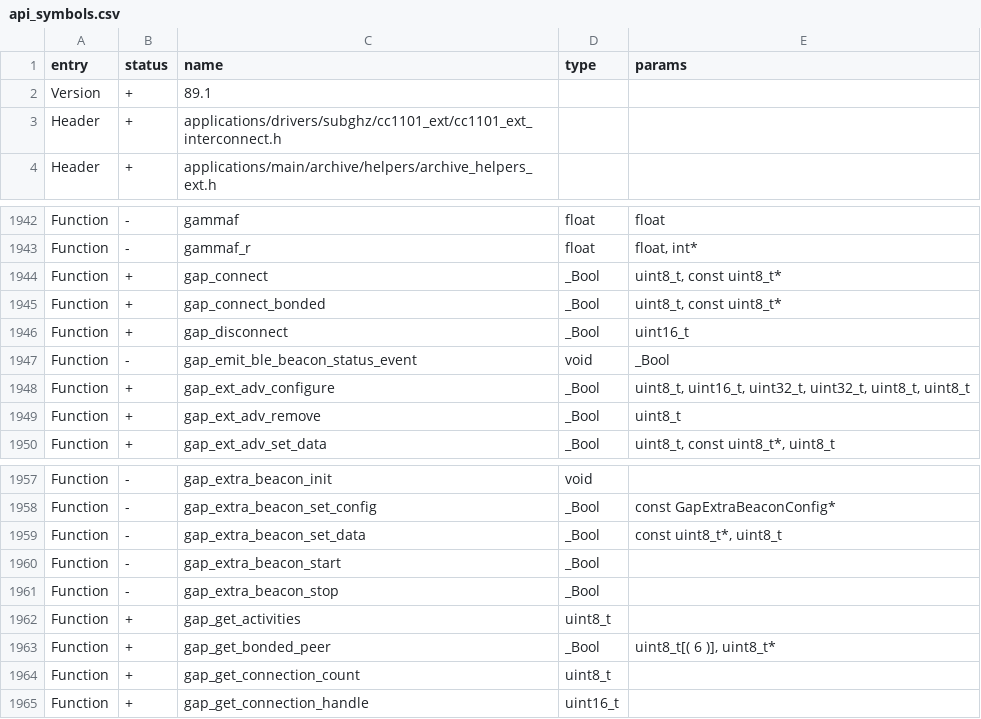
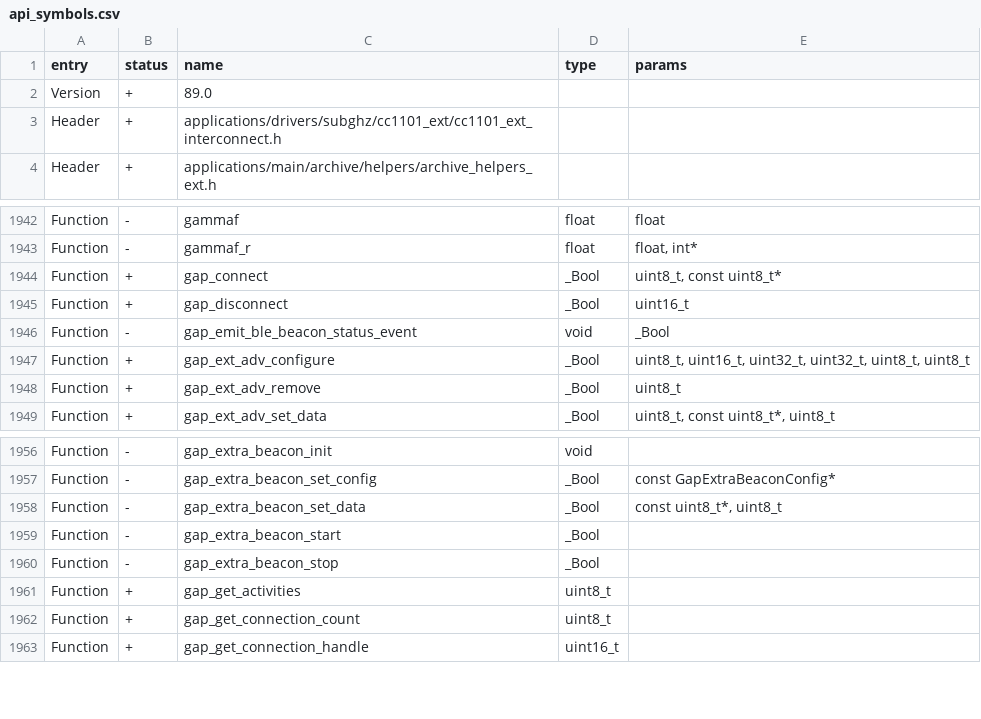
Before and after one commit to KaraZajac/Moon-Firmware, a CSV file: targets/f7/api_symbols.csv, drawn as a sheet; only a part is shown, gaps mark what is left out.

```diff
--- a/targets/f7/api_symbols.csv
+++ b/targets/f7/api_symbols.csv
@@ -1,3 +1,3 @@
 entry,status,name,type,params
-Version,+,89.1,,
+Version,+,89.0,,
 Header,+,applications/drivers/subghz/cc1101_ext/cc1101_ext_interconnect.h,,
@@ -1944,3 +1944,2 @@ Function,-,gammaf_r,float,"float, int*"
 Function,+,gap_connect,_Bool,"uint8_t, const uint8_t*"
-Function,+,gap_connect_bonded,_Bool,"uint8_t, const uint8_t*"
 Function,+,gap_disconnect,_Bool,uint16_t
@@ -1962,3 +1961,2 @@ Function,-,gap_extra_beacon_stop,_Bool,
 Function,+,gap_get_activities,uint8_t,
-Function,+,gap_get_bonded_peer,_Bool,"uint8_t[( 6 )], uint8_t*"
 Function,+,gap_get_connection_count,uint8_t,
```
Also changed, not shown: 5 other files.
